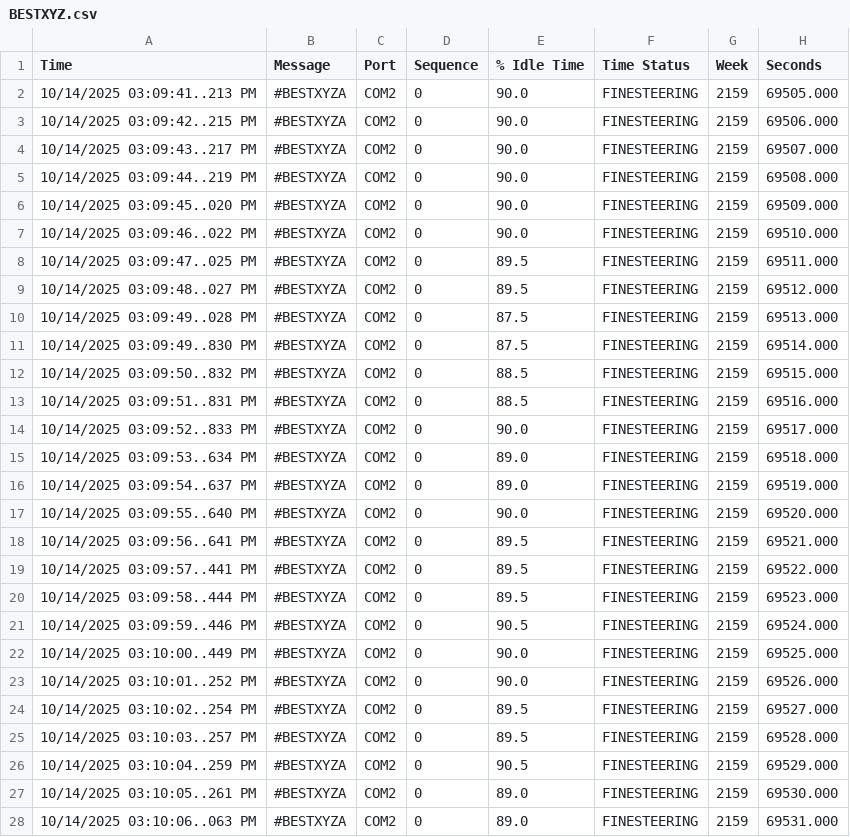
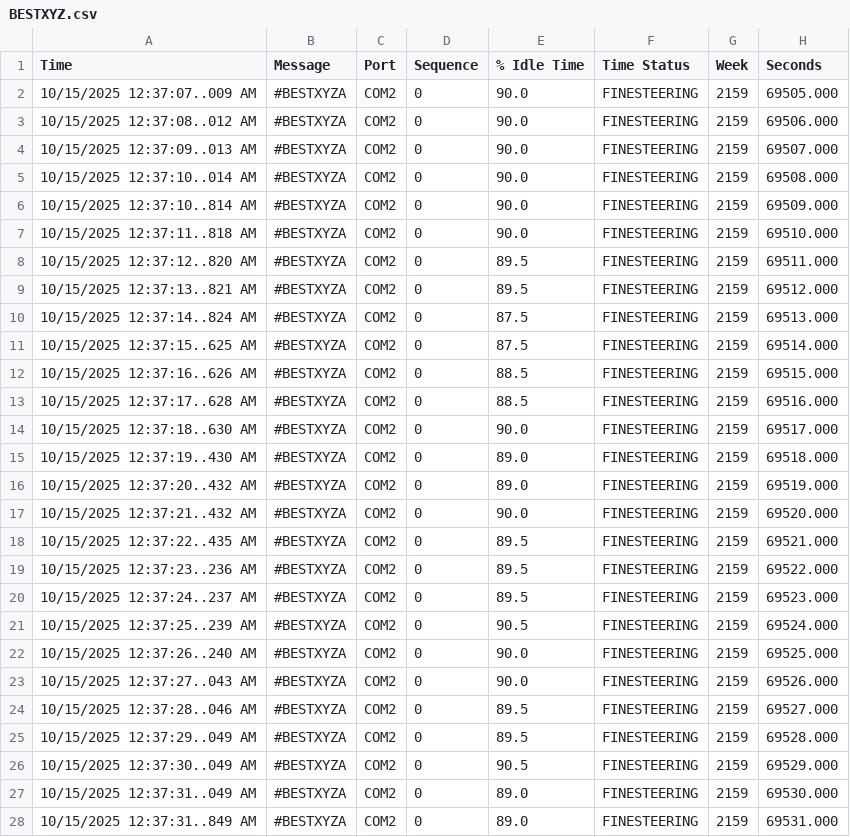
Before and after one commit to andylam404/OEM719-Log-Parser, a CSV file: OEM719 Log Parser LabVIEW/src/Test Data/BESTXYZ.csv, drawn as a sheet; only a part is shown; the diff covers the shown part only; the diff names each change by its address in the sheet, - before the commit and + after, or states it on an @@ line.

```diff
--- a/OEM719 Log Parser LabVIEW/src/Test Data/BESTXYZ.csv
+++ b/OEM719 Log Parser LabVIEW/src/Test Data/BESTXYZ.csv
-A2 (Time): 10/14/2025 03:09:41..213 PM
+A2 (Time): 10/15/2025 12:37:07..009 AM
-A3 (Time): 10/14/2025 03:09:42..215 PM
+A3 (Time): 10/15/2025 12:37:08..012 AM
-A4 (Time): 10/14/2025 03:09:43..217 PM
+A4 (Time): 10/15/2025 12:37:09..013 AM
-A5 (Time): 10/14/2025 03:09:44..219 PM
+A5 (Time): 10/15/2025 12:37:10..014 AM
-A6 (Time): 10/14/2025 03:09:45..020 PM
+A6 (Time): 10/15/2025 12:37:10..814 AM
-A7 (Time): 10/14/2025 03:09:46..022 PM
+A7 (Time): 10/15/2025 12:37:11..818 AM
-A8 (Time): 10/14/2025 03:09:47..025 PM
+A8 (Time): 10/15/2025 12:37:12..820 AM
-A9 (Time): 10/14/2025 03:09:48..027 PM
+A9 (Time): 10/15/2025 12:37:13..821 AM
-A10 (Time): 10/14/2025 03:09:49..028 PM
+A10 (Time): 10/15/2025 12:37:14..824 AM
-A11 (Time): 10/14/2025 03:09:49..830 PM
+A11 (Time): 10/15/2025 12:37:15..625 AM
-A12 (Time): 10/14/2025 03:09:50..832 PM
+A12 (Time): 10/15/2025 12:37:16..626 AM
-A13 (Time): 10/14/2025 03:09:51..831 PM
+A13 (Time): 10/15/2025 12:37:17..628 AM
-A14 (Time): 10/14/2025 03:09:52..833 PM
+A14 (Time): 10/15/2025 12:37:18..630 AM
-A15 (Time): 10/14/2025 03:09:53..634 PM
+A15 (Time): 10/15/2025 12:37:19..430 AM
-A16 (Time): 10/14/2025 03:09:54..637 PM
+A16 (Time): 10/15/2025 12:37:20..432 AM
-A17 (Time): 10/14/2025 03:09:55..640 PM
+A17 (Time): 10/15/2025 12:37:21..432 AM
-A18 (Time): 10/14/2025 03:09:56..641 PM
+A18 (Time): 10/15/2025 12:37:22..435 AM
-A19 (Time): 10/14/2025 03:09:57..441 PM
+A19 (Time): 10/15/2025 12:37:23..236 AM
-A20 (Time): 10/14/2025 03:09:58..444 PM
+A20 (Time): 10/15/2025 12:37:24..237 AM
-A21 (Time): 10/14/2025 03:09:59..446 PM
+A21 (Time): 10/15/2025 12:37:25..239 AM
-A22 (Time): 10/14/2025 03:10:00..449 PM
+A22 (Time): 10/15/2025 12:37:26..240 AM
-A23 (Time): 10/14/2025 03:10:01..252 PM
+A23 (Time): 10/15/2025 12:37:27..043 AM
-A24 (Time): 10/14/2025 03:10:02..254 PM
+A24 (Time): 10/15/2025 12:37:28..046 AM
-A25 (Time): 10/14/2025 03:10:03..257 PM
+A25 (Time): 10/15/2025 12:37:29..049 AM
-A26 (Time): 10/14/2025 03:10:04..259 PM
+A26 (Time): 10/15/2025 12:37:30..049 AM
-A27 (Time): 10/14/2025 03:10:05..261 PM
+A27 (Time): 10/15/2025 12:37:31..049 AM
-A28 (Time): 10/14/2025 03:10:06..063 PM
+A28 (Time): 10/15/2025 12:37:31..849 AM
```
Also changed, not shown: 5 edited cells elsewhere in this file, OEM719 Log Parser LabVIEW/src/Test Data/GPS HWMONITOR.csv, OEM719 Log Parser LabVIEW/src/Test Data/GPS PSRDOP.csv, 23 other files.
